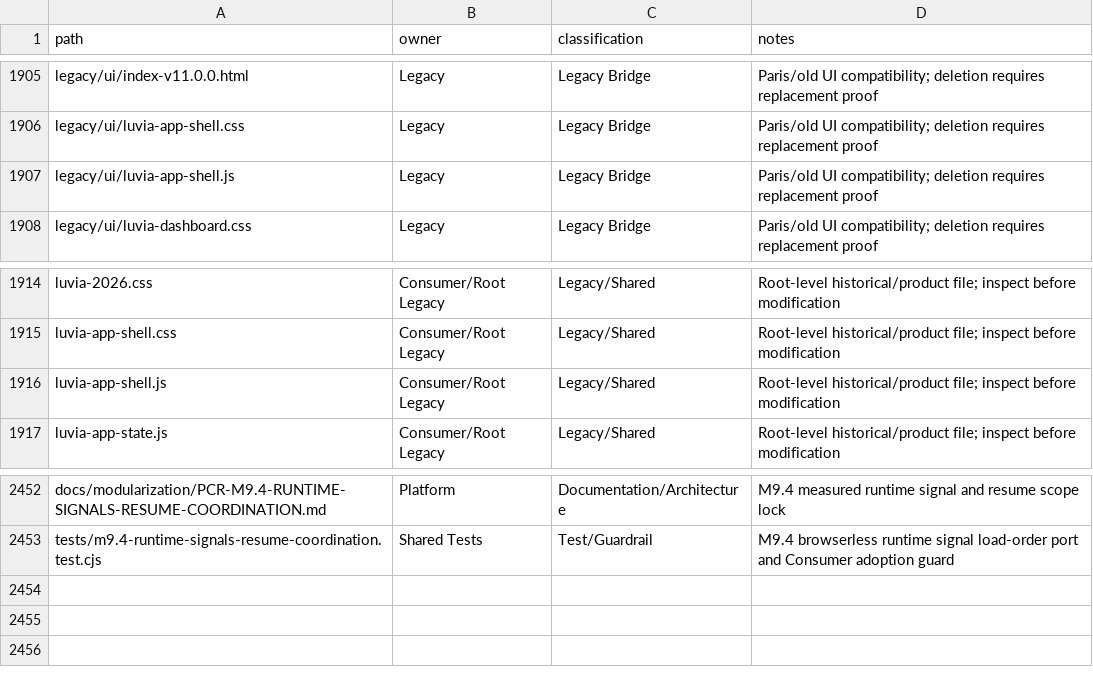
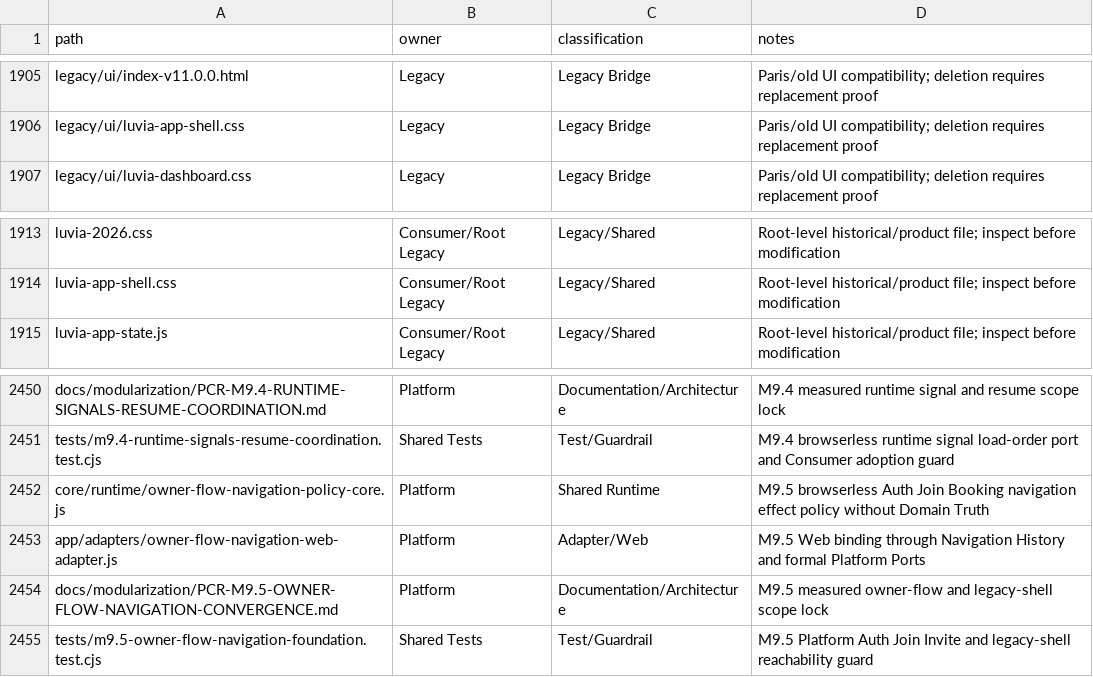
Before and after one commit to fklaas/luvia, a CSV file: docs/modularization/FILE-OWNERSHIP.csv, drawn as a sheet; only a part is shown, gaps mark what is left out.

Commit message:
feat(m9): converge owner flow navigation

```diff
--- a/docs/modularization/FILE-OWNERSHIP.csv
+++ b/docs/modularization/FILE-OWNERSHIP.csv
@@ -1906,3 +1906,2 @@ legacy/ui/index-v11.0.0.html,Legacy,Legacy Bridge,Paris/old UI compatibility; de
 legacy/ui/luvia-app-shell.css,Legacy,Legacy Bridge,Paris/old UI compatibility; deletion requires replacement proof
-legacy/ui/luvia-app-shell.js,Legacy,Legacy Bridge,Paris/old UI compatibility; deletion requires replacement proof
 legacy/ui/luvia-dashboard.css,Legacy,Legacy Bridge,Paris/old UI compatibility; deletion requires replacement proof
@@ -1915,3 +1914,2 @@ luvia-2026.css,Consumer/Root Legacy,Legacy/Shared,Root-level historical/product
 luvia-app-shell.css,Consumer/Root Legacy,Legacy/Shared,Root-level historical/product file; inspect before modification
-luvia-app-shell.js,Consumer/Root Legacy,Legacy/Shared,Root-level historical/product file; inspect before modification
 luvia-app-state.js,Consumer/Root Legacy,Legacy/Shared,Root-level historical/product file; inspect before modification
@@ -2453 +2451,5 @@ docs/modularization/PCR-M9.4-RUNTIME-SIGNALS-RESUME-COORDINATION.md,Platform,Doc
 tests/m9.4-runtime-signals-resume-coordination.test.cjs,Shared Tests,Test/Guardrail,M9.4 browserless runtime signal load-order port and Consumer adoption guard
+core/runtime/owner-flow-navigation-policy-core.js,Platform,Shared Runtime,M9.5 browserless Auth Join Booking navigation effect policy without Domain Truth
+app/adapters/owner-flow-navigation-web-adapter.js,Platform,Adapter/Web,M9.5 Web binding through Navigation History and formal Platform Ports
+docs/modularization/PCR-M9.5-OWNER-FLOW-NAVIGATION-CONVERGENCE.md,Platform,Documentation/Architecture,M9.5 measured owner-flow and legacy-shell scope lock
+tests/m9.5-owner-flow-navigation-foundation.test.cjs,Shared Tests,Test/Guardrail,M9.5 Platform Auth Join Invite and legacy-shell reachability guard
```
Also changed, not shown: 17 other files.
